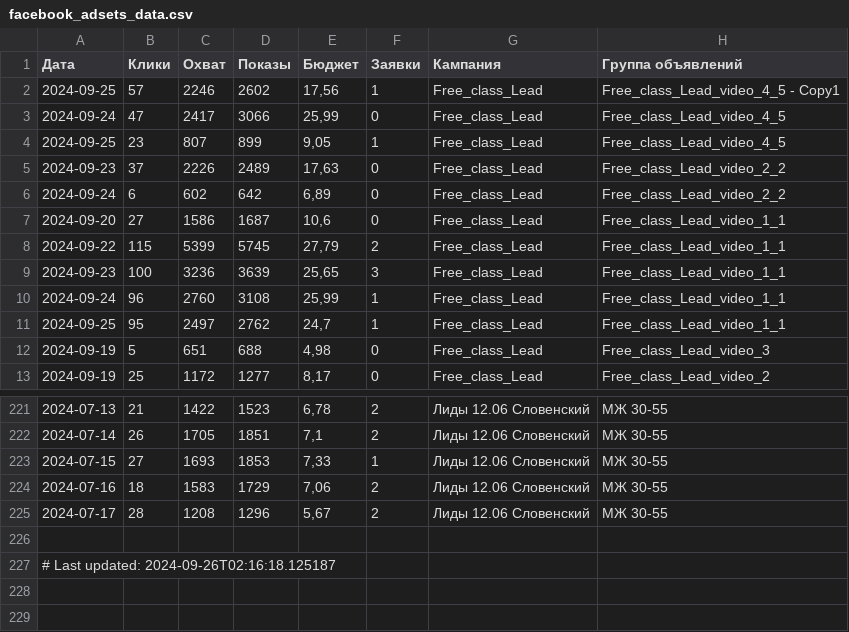
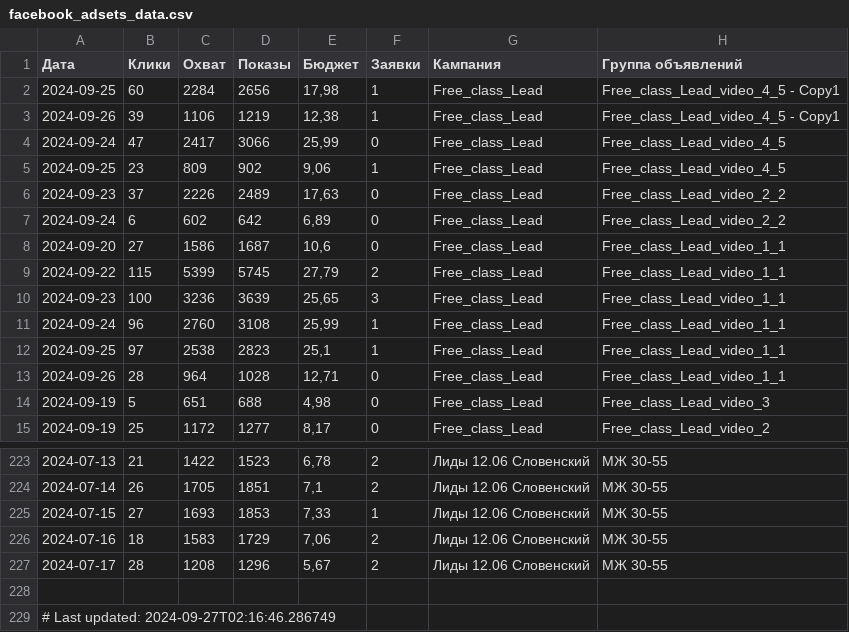
Before and after one commit to user1177-ux/KO_target_meta_data, a CSV file: facebook_adsets_data.csv, drawn as a sheet; only a part is shown, gaps mark what is left out.

```diff
--- a/facebook_adsets_data.csv
+++ b/facebook_adsets_data.csv
@@ -1,5 +1,6 @@
 Дата,Клики,Охват,Показы,Бюджет,Заявки,Кампания,Группа объявлений
-2024-09-25,57,2246,2602,"17,56",1,Free_class_Lead,Free_class_Lead_video_4_5 - Copy1
+2024-09-25,60,2284,2656,"17,98",1,Free_class_Lead,Free_class_Lead_video_4_5 - Copy1
+2024-09-26,39,1106,1219,"12,38",1,Free_class_Lead,Free_class_Lead_video_4_5 - Copy1
 2024-09-24,47,2417,3066,"25,99",0,Free_class_Lead,Free_class_Lead_video_4_5
-2024-09-25,23,807,899,"9,05",1,Free_class_Lead,Free_class_Lead_video_4_5
+2024-09-25,23,809,902,"9,06",1,Free_class_Lead,Free_class_Lead_video_4_5
 2024-09-23,37,2226,2489,"17,63",0,Free_class_Lead,Free_class_Lead_video_2_2
@@ -10,3 +11,4 @@
 2024-09-24,96,2760,3108,"25,99",1,Free_class_Lead,Free_class_Lead_video_1_1
-2024-09-25,95,2497,2762,"24,7",1,Free_class_Lead,Free_class_Lead_video_1_1
+2024-09-25,97,2538,2823,"25,1",1,Free_class_Lead,Free_class_Lead_video_1_1
+2024-09-26,28,964,1028,"12,71",0,Free_class_Lead,Free_class_Lead_video_1_1
 2024-09-19,5,651,688,"4,98",0,Free_class_Lead,Free_class_Lead_video_3
@@ -226,2 +228,2 @@
 
-# Last updated: 2024-09-26T02:16:18.125187
+# Last updated: 2024-09-27T02:16:46.286749
```
Also changed, not shown: facebook_ads_data_leads_1_year.csv, facebook_ads_data_leads_7_days.csv.
